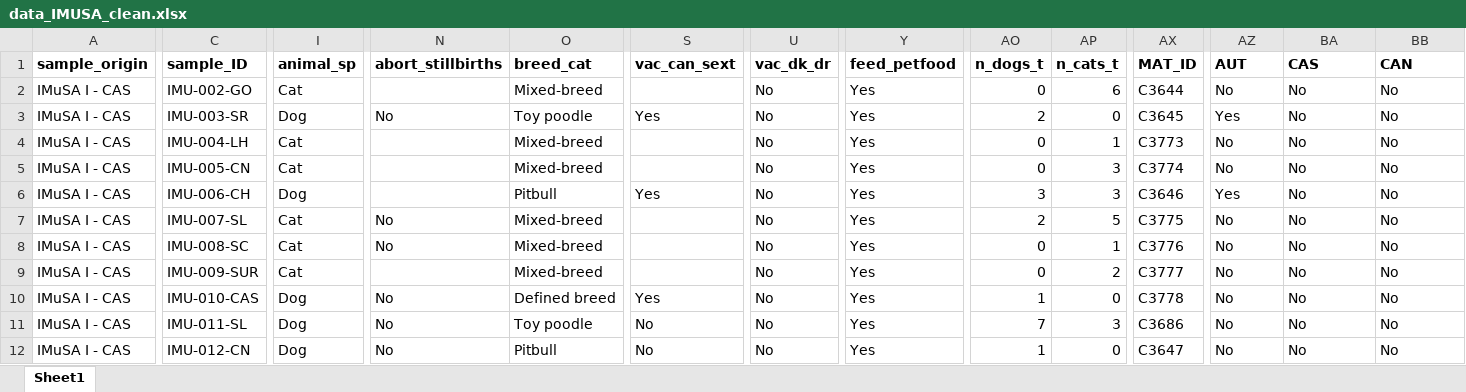
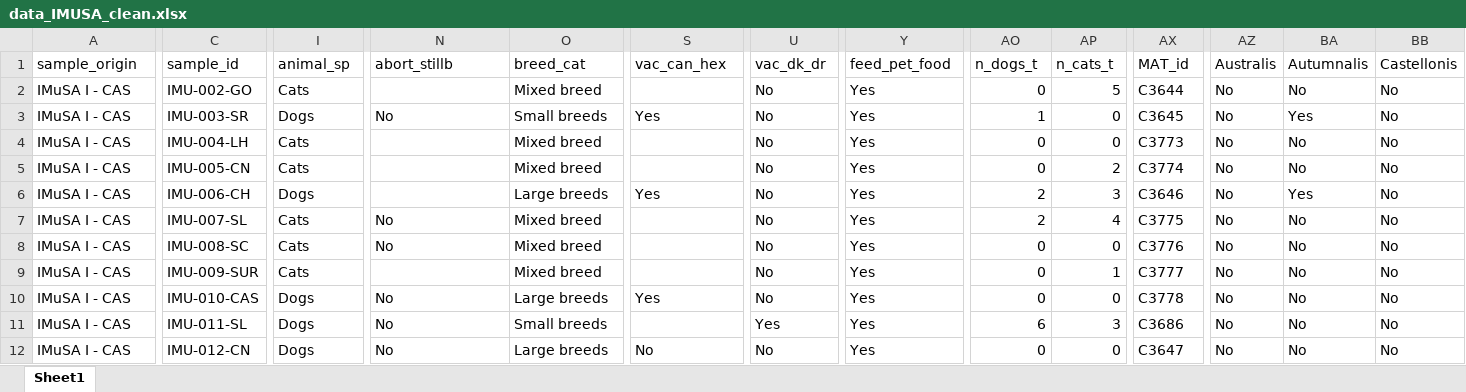
Before and after one commit to Issengard83/R, an Excel workbook: data_IMUSA_clean.xlsx, sheet Sheet1, drawn as a sheet; only a part is shown, gaps mark what is left out; values as stored, in another font and other column widths than the file's, no borders; the diff covers the shown part only; the diff names each change by its address in the sheet, - before the commit and + after, or states it on an @@ line.

```diff
--- a/data_IMUSA_clean.xlsx (sheet Sheet1)
+++ b/data_IMUSA_clean.xlsx (sheet Sheet1)
-A1:BB1 bold: on
+A1:BB1 bold: off
-C1: sample_ID
+C1: sample_id
-N1: abort_stillbirths
+N1: abort_stillb
-S1: vac_can_sext
+S1: vac_can_hex
-Y1: feed_petfood
+Y1: feed_pet_food
-AX1: MAT_ID
+AX1: MAT_id
-AZ1: AUT
+AZ1: Australis
-BA1: CAS
+BA1: Autumnalis
-BB1: CAN
+BB1: Castellonis
-I2 (animal_sp): Cat
+I2 (animal_sp): Cats
-O2 (breed_cat): Mixed-breed
+O2 (breed_cat): Mixed breed
-AP2 (n_cats_t): 6
+AP2 (n_cats_t): 5
-I3 (animal_sp): Dog
+I3 (animal_sp): Dogs
-O3 (breed_cat): Toy poodle
+O3 (breed_cat): Small breeds
-AO3 (n_dogs_t): 2
+AO3 (n_dogs_t): 1
-AZ3 (Australis): Yes
+AZ3 (Australis): No
-BA3 (Autumnalis): No
+BA3 (Autumnalis): Yes
-I4:I5 (animal_sp): Cat
+I4:I5 (animal_sp): Cats
-O4:O5 (breed_cat): Mixed-breed
+O4:O5 (breed_cat): Mixed breed
-AP4 (n_cats_t): 1
+AP4 (n_cats_t): 0
-AP5 (n_cats_t): 3
+AP5 (n_cats_t): 2
-I6 (animal_sp): Dog
+I6 (animal_sp): Dogs
-O6 (breed_cat): Pitbull
+O6 (breed_cat): Large breeds
-AO6 (n_dogs_t): 3
+AO6 (n_dogs_t): 2
-AZ6 (Australis): Yes
+AZ6 (Australis): No
-BA6 (Autumnalis): No
+BA6 (Autumnalis): Yes
-I7:I9 (animal_sp): Cat
+I7:I9 (animal_sp): Cats
-O7:O9 (breed_cat): Mixed-breed
+O7:O9 (breed_cat): Mixed breed
-AP7 (n_cats_t): 5
+AP7 (n_cats_t): 4
-AP8 (n_cats_t): 1
+AP8 (n_cats_t): 0
-AP9 (n_cats_t): 2
+AP9 (n_cats_t): 1
-I10:I12 (animal_sp): Dog
+I10:I12 (animal_sp): Dogs
-O10 (breed_cat): Defined breed
+O10 (breed_cat): Large breeds
-AO10 (n_dogs_t): 1
+AO10 (n_dogs_t): 0
-O11 (breed_cat): Toy poodle
+O11 (breed_cat): Small breeds
-S11 (vac_can_hex): No
+S11 (vac_can_hex): (empty)
-U11 (vac_dk_dr): No
+U11 (vac_dk_dr): Yes
-AO11 (n_dogs_t): 7
+AO11 (n_dogs_t): 6
-O12 (breed_cat): Pitbull
+O12 (breed_cat): Large breeds
-AO12 (n_dogs_t): 1
+AO12 (n_dogs_t): 0
```
Also changed, not shown: 679 edited cells and cell formats elsewhere in this sheet, 8 other files.
